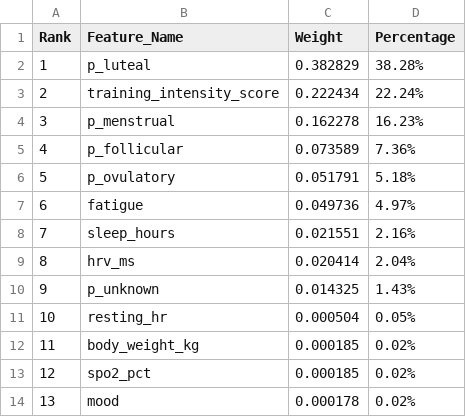
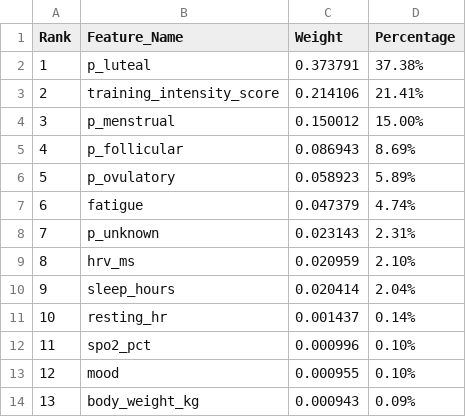
Before and after one commit to kancharlanavyatha/tracker, a CSV file: model_results/model_3_recovery_and_metabolic/recovery_feature_importance.csv, drawn as a sheet.

```diff
--- a/model_results/model_3_recovery_and_metabolic/recovery_feature_importance.csv
+++ b/model_results/model_3_recovery_and_metabolic/recovery_feature_importance.csv
@@ -1,14 +1,14 @@
 Rank,Feature_Name,Weight,Percentage
-1,p_luteal,0.382829,38.28%
-2,training_intensity_score,0.222434,22.24%
-3,p_menstrual,0.162278,16.23%
-4,p_follicular,0.073589,7.36%
-5,p_ovulatory,0.051791,5.18%
-6,fatigue,0.049736,4.97%
-7,sleep_hours,0.021551,2.16%
-8,hrv_ms,0.020414,2.04%
-9,p_unknown,0.014325,1.43%
-10,resting_hr,0.000504,0.05%
-11,body_weight_kg,0.000185,0.02%
-12,spo2_pct,0.000185,0.02%
-13,mood,0.000178,0.02%
+1,p_luteal,0.373791,37.38%
+2,training_intensity_score,0.214106,21.41%
+3,p_menstrual,0.150012,15.00%
+4,p_follicular,0.086943,8.69%
+5,p_ovulatory,0.058923,5.89%
+6,fatigue,0.047379,4.74%
+7,p_unknown,0.023143,2.31%
+8,hrv_ms,0.020959,2.10%
+9,sleep_hours,0.020414,2.04%
+10,resting_hr,0.001437,0.14%
+11,spo2_pct,0.000996,0.10%
+12,mood,0.000955,0.10%
+13,body_weight_kg,0.000943,0.09%
```
Also changed, not shown: model_results/model_2_xgboost_athletic_strain/feature_importance.csv, model_results/model_4_somatic_intent_oracle/per_class_classification_report.csv, 15 other files.
